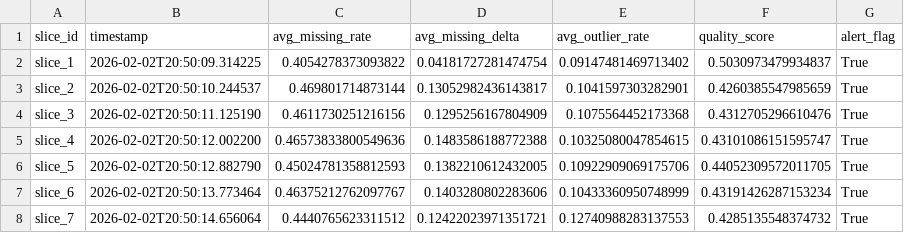
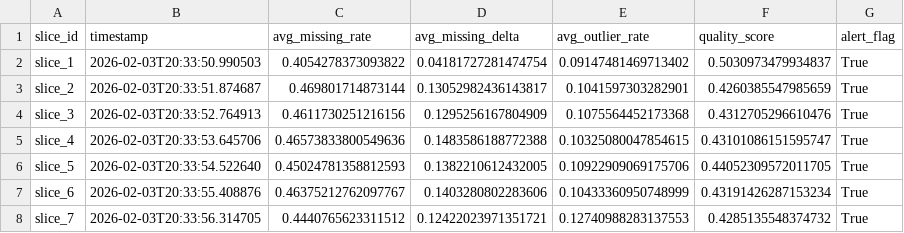
Before and after one commit to Ydv-Suman/DriftGuard, a CSV file: artifacts/monitoring/data_quality_log.csv, drawn as a sheet.

```diff
--- a/artifacts/monitoring/data_quality_log.csv
+++ b/artifacts/monitoring/data_quality_log.csv
@@ -1,8 +1,8 @@
 slice_id,timestamp,avg_missing_rate,avg_missing_delta,avg_outlier_rate,quality_score,alert_flag
-slice_1,2026-02-02T20:50:09.314225,0.4054278373093822,0.04181727281474754,0.09147481469713402,0.5030973479934837,True
-slice_2,2026-02-02T20:50:10.244537,0.469801714873144,0.13052982436143817,0.1041597303282901,0.4260385547985659,True
-slice_3,2026-02-02T20:50:11.125190,0.4611730251216156,0.1295256167804909,0.1075564452173368,0.4312705296610476,True
-slice_4,2026-02-02T20:50:12.002200,0.46573833800549636,0.1483586188772388,0.10325080047854615,0.43101086151595747,True
-slice_5,2026-02-02T20:50:12.882790,0.45024781358812593,0.1382210612432005,0.10922909069175706,0.44052309572011705,True
-slice_6,2026-02-02T20:50:13.773464,0.46375212762097767,0.1403280802283606,0.10433360950748999,0.43191426287153234,True
-slice_7,2026-02-02T20:50:14.656064,0.4440765623311512,0.12422023971351721,0.12740988283137553,0.4285135548374732,True
+slice_1,2026-02-03T20:33:50.990503,0.4054278373093822,0.04181727281474754,0.09147481469713402,0.5030973479934837,True
+slice_2,2026-02-03T20:33:51.874687,0.469801714873144,0.13052982436143817,0.1041597303282901,0.4260385547985659,True
+slice_3,2026-02-03T20:33:52.764913,0.4611730251216156,0.1295256167804909,0.1075564452173368,0.4312705296610476,True
+slice_4,2026-02-03T20:33:53.645706,0.46573833800549636,0.1483586188772388,0.10325080047854615,0.43101086151595747,True
+slice_5,2026-02-03T20:33:54.522640,0.45024781358812593,0.1382210612432005,0.10922909069175706,0.44052309572011705,True
+slice_6,2026-02-03T20:33:55.408876,0.46375212762097767,0.1403280802283606,0.10433360950748999,0.43191426287153234,True
+slice_7,2026-02-03T20:33:56.314705,0.4440765623311512,0.12422023971351721,0.12740988283137553,0.4285135548374732,True
```
Also changed, not shown: 11 other files.
